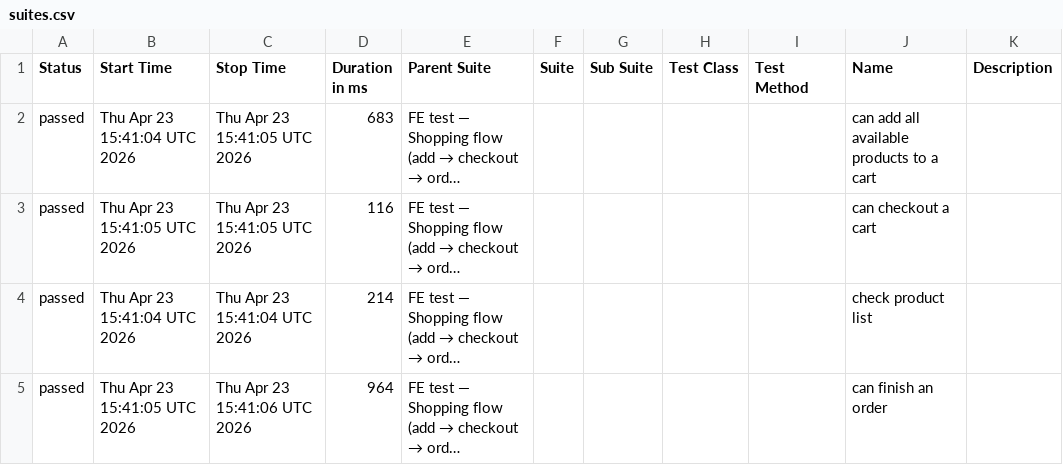
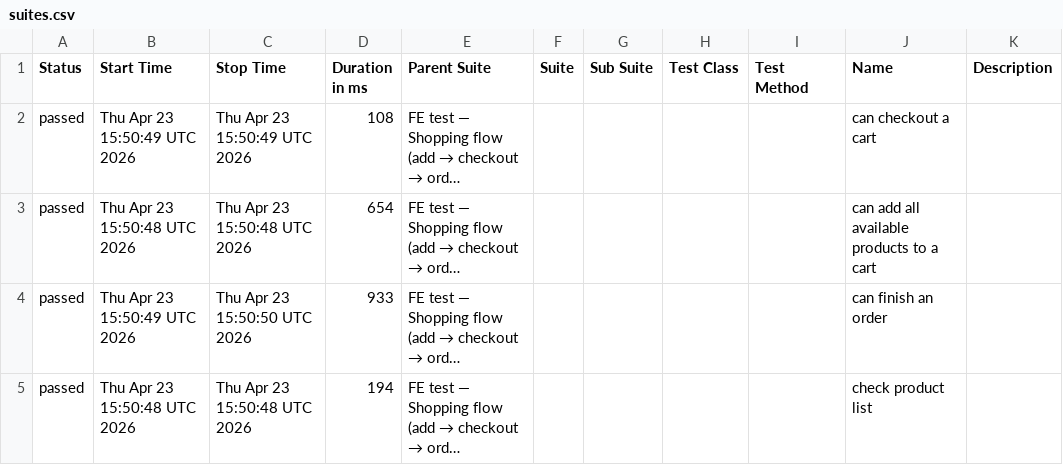
Before and after one commit to milacekmartin/professional-test-automation, a CSV file: cypress/data/suites.csv, drawn as a sheet; long unchanged cells end in …; the diff names each change by its address in the sheet, - before the commit and + after, or states it on an @@ line.

```diff
--- a/cypress/data/suites.csv
+++ b/cypress/data/suites.csv
-B2 (Start Time): Thu Apr 23 15:41:04 UTC 2026
+B2 (Start Time): Thu Apr 23 15:50:49 UTC 2026
-C2 (Stop Time): Thu Apr 23 15:41:05 UTC 2026
+C2 (Stop Time): Thu Apr 23 15:50:49 UTC 2026
-D2 (Duration in ms): 683
+D2 (Duration in ms): 108
-J2 (Name): can add all available products to a cart
+J2 (Name): can checkout a cart
-B3 (Start Time): Thu Apr 23 15:41:05 UTC 2026
+B3 (Start Time): Thu Apr 23 15:50:48 UTC 2026
-C3 (Stop Time): Thu Apr 23 15:41:05 UTC 2026
+C3 (Stop Time): Thu Apr 23 15:50:48 UTC 2026
-D3 (Duration in ms): 116
+D3 (Duration in ms): 654
-J3 (Name): can checkout a cart
+J3 (Name): can add all available products to a cart
-B4 (Start Time): Thu Apr 23 15:41:04 UTC 2026
+B4 (Start Time): Thu Apr 23 15:50:49 UTC 2026
-C4 (Stop Time): Thu Apr 23 15:41:04 UTC 2026
+C4 (Stop Time): Thu Apr 23 15:50:50 UTC 2026
-D4 (Duration in ms): 214
+D4 (Duration in ms): 933
-J4 (Name): check product list
+J4 (Name): can finish an order
-B5 (Start Time): Thu Apr 23 15:41:05 UTC 2026
+B5 (Start Time): Thu Apr 23 15:50:48 UTC 2026
-C5 (Stop Time): Thu Apr 23 15:41:06 UTC 2026
+C5 (Stop Time): Thu Apr 23 15:50:48 UTC 2026
-D5 (Duration in ms): 964
+D5 (Duration in ms): 194
-J5 (Name): can finish an order
+J5 (Name): check product list
```
Also changed, not shown: 26 other files.
